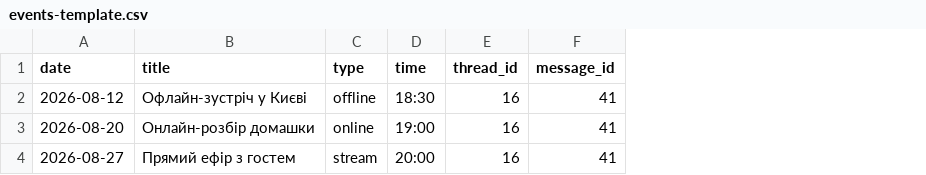
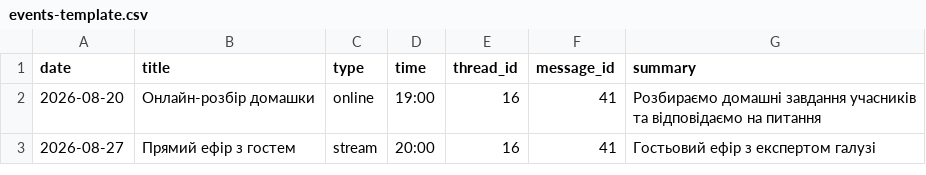
Before and after one commit to git-royka/gitproject, a CSV file: the-infobusiness/events-template.csv, drawn as a sheet; removed rows and columns are numbered as before the commit, all else as after; the diff names each change by its address in the sheet, - before the commit and + after, or states it on an @@ line.

Commit message:
Remove offline event type, show event summary in calendar

```diff
--- a/the-infobusiness/events-template.csv
+++ b/the-infobusiness/events-template.csv
+column G (summary), rows 2-3: Розбираємо домашні завдання учасників та відповідаємо на питання | Гостьовий ефір з експертом галузі
-row 2: 2026-08-12 | Офлайн-зустріч у Києві | offline | 18:30 | 16 | 41
```
Also changed, not shown: 1 other file.
